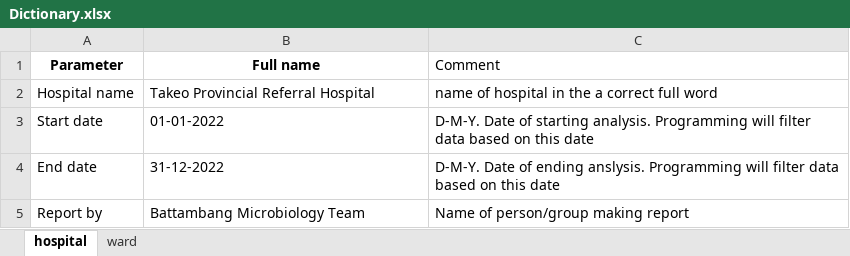
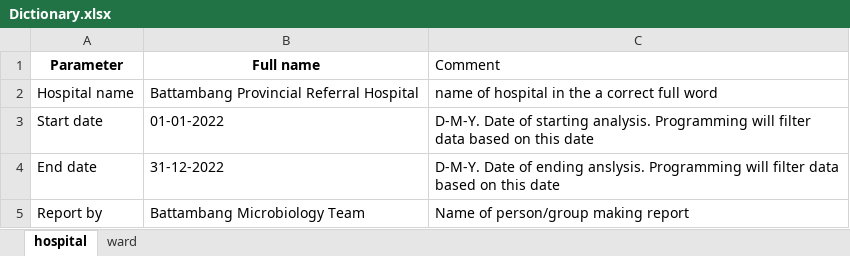
Before and after one commit to Sopheap15/Micro-Report, an Excel workbook: data/Dictionary.xlsx, sheet hospital, drawn as a sheet; values as stored, in another font and other column widths than the file's, no borders; the diff names each change by its address in the sheet, - before the commit and + after, or states it on an @@ line.

```diff
--- a/data/Dictionary.xlsx (sheet hospital)
+++ b/data/Dictionary.xlsx (sheet hospital)
-B2 (Full name): Takeo Provincial Referral Hospital
+B2 (Full name): Battambang Provincial Referral Hospital
```
Also changed, not shown: 2 other files.
